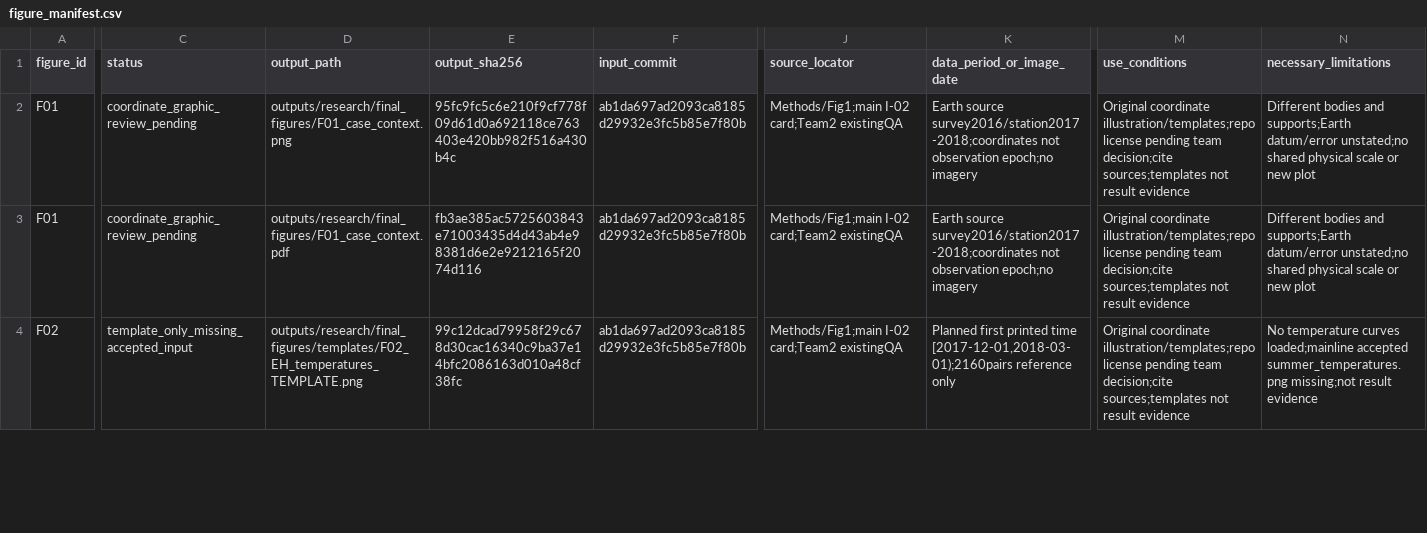
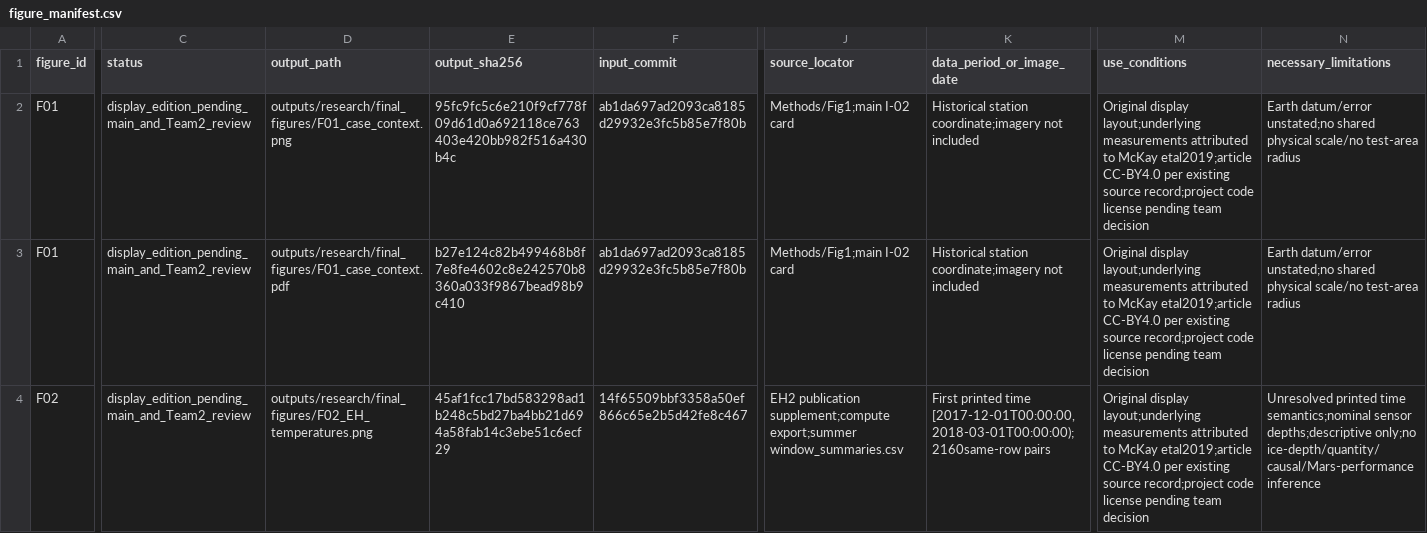
Before and after one commit to zhuang768/NASA-Space-Apps-Challenge-2026-Taipei, a CSV file: outputs/research/final_figures/figure_manifest.csv, drawn as a sheet; only a part is shown, gaps mark what is left out; the diff covers the shown part only; the diff names each change by its address in the sheet, - before the commit and + after, or states it on an @@ line.

Commit message:
Render EH temperature figures from pinned compute export without new statistics

```diff
--- a/outputs/research/final_figures/figure_manifest.csv
+++ b/outputs/research/final_figures/figure_manifest.csv
-C2:C3 (status): coordinate_graphic_review_pending
+C2:C3 (status): display_edition_pending_main_and_Team2_review
-J2:J3 (source_locator): Methods/Fig1;main I-02 card;Team2 existingQA
+J2:J3 (source_locator): Methods/Fig1;main I-02 card
-K2:K3 (data_period_or_image_date): Earth source survey2016/station2017-2018;coordinates not observation epoch;no imagery
+K2:K3 (data_period_or_image_date): Historical station coordinate;imagery not included
-M2:M4 (use_conditions): Original coordinate illustration/templates;repo license pending team decision;cite sources;templates not result evidence
+M2:M4 (use_conditions): Original display layout;underlying measurements attributed to McKay etal2019;article CC-BY4.0 per existing source record;project code license pending team decision
-N2:N3 (necessary_limitations): Different bodies and supports;Earth datum/error unstated;no shared physical scale or new plot
+N2:N3 (necessary_limitations): Earth datum/error unstated;no shared physical scale/no test-area radius
-E3 (output_sha256): fb3ae385ac5725603843e71003435d4d43ab4e98381d6e2e9212165f2074d116
+E3 (output_sha256): b27e124c82b499468b8f7e8fe4602c8e242570b8360a033f9867bead98b9c410
-C4 (status): template_only_missing_accepted_input
+C4 (status): display_edition_pending_main_and_Team2_review
-D4 (output_path): outputs/research/final_figures/templates/F02_EH_temperatures_TEMPLATE.png
+D4 (output_path): outputs/research/final_figures/F02_EH_temperatures.png
-E4 (output_sha256): 99c12dcad79958f29c678d30cac16340c9ba37e14bfc2086163d010a48cf38fc
+E4 (output_sha256): 45af1fcc17bd583298ad1b248c5bd27ba4bb21d694a58fab14c3ebe51c6ecf29
-F4 (input_commit): ab1da697ad2093ca8185d29932e3fc5b85e7f80b
+F4 (input_commit): 14f65509bbf3358a50ef866c65e2b5d42fe8c467
-J4 (source_locator): Methods/Fig1;main I-02 card;Team2 existingQA
+J4 (source_locator): EH2 publication supplement;compute export;summer window_summaries.csv
-K4 (data_period_or_image_date): Planned first printed time [2017-12-01,2018-03-01);2160pairs reference only
+K4 (data_period_or_image_date): First printed time [2017-12-01T00:00:00,2018-03-01T00:00:00);2160same-row pairs
-N4 (necessary_limitations): No temperature curves loaded;mainline accepted summer_temperatures.png missing;not result evidence
+N4 (necessary_limitations): Unresolved printed time semantics;nominal sensor depths;descriptive only;no ice-depth/quantity/causal/Mars-performance inference
```
Also changed, not shown: 36 edited cells elsewhere in this file, 15 other files.
